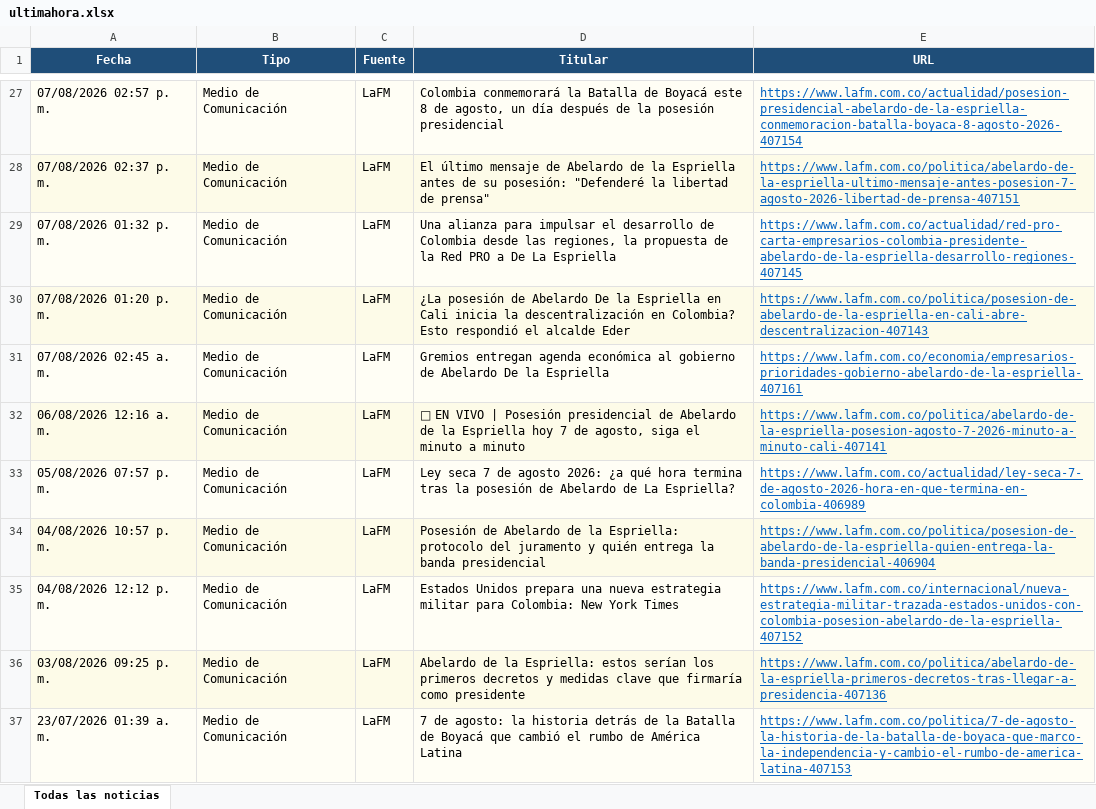
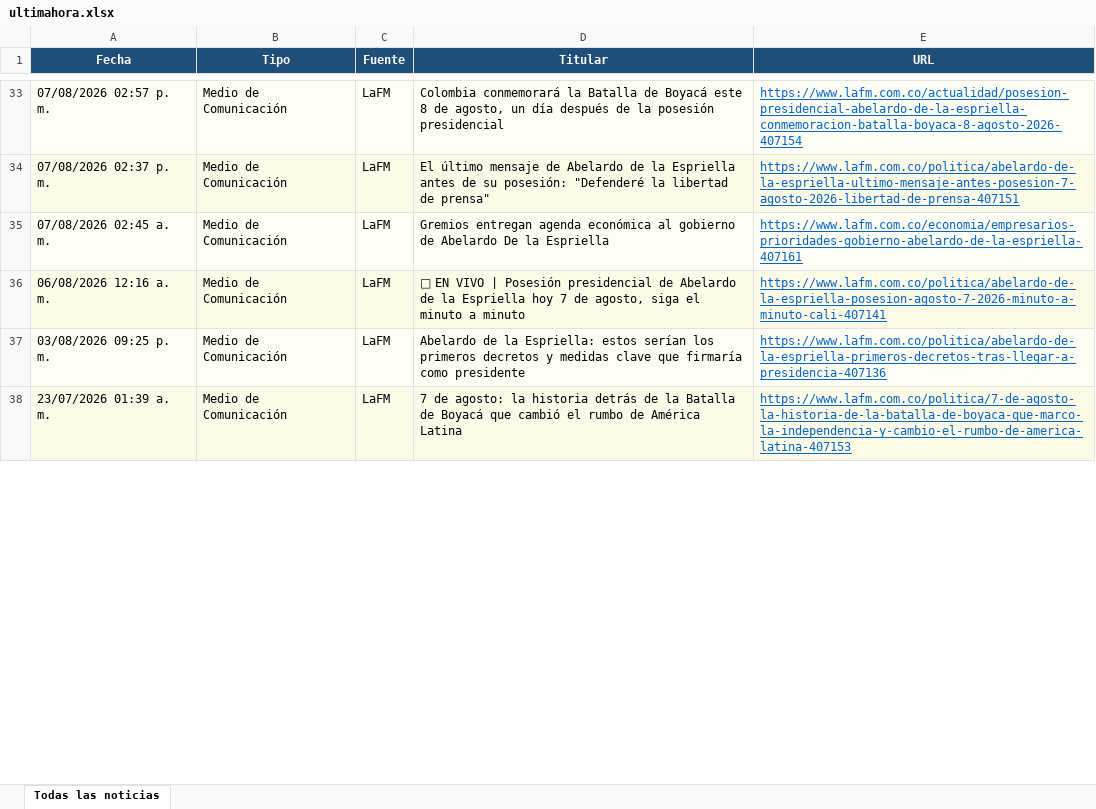
Before and after one commit to kevin961312/UltimaHora, an Excel workbook: docs/ultimahora.xlsx, sheet Todas las noticias, drawn as a sheet; only a part is shown, gaps mark what is left out; values as stored, in another font and other column widths than the file's, no borders; removed rows and columns are numbered as before the commit, all else as after; the diff covers the shown part only; the diff names each change by its address in the sheet, - before the commit and + after, or states it on an @@ line.

```diff
--- a/docs/ultimahora.xlsx (sheet Todas las noticias)
+++ b/docs/ultimahora.xlsx (sheet Todas las noticias)
-row 29: 07/08/2026 01:32 p. m. | Medio de Comunicación | LaFM | Una alianza para impulsar el desarrollo de Colombia desde las regiones, la propuesta de la Red PRO a De La Espriella | https://www.lafm.com.co/actualidad/red-pro-carta-empresarios-colombia-presidente-abelardo-de-la-espriella-desarrollo-regiones-407145
-row 30: 07/08/2026 01:20 p. m. | Medio de Comunicación | LaFM | ¿La posesión de Abelardo De la Espriella en Cali inicia la descentralización en Colombia? Esto respondió el alcalde Eder | https://www.lafm.com.co/politica/posesion-de-abelardo-de-la-espriella-en-cali-abre-descentralizacion-407143
-row 33: 05/08/2026 07:57 p. m. | Medio de Comunicación | LaFM | Ley seca 7 de agosto 2026: ¿a qué hora termina tras la posesión de Abelardo de La Espriella? | https://www.lafm.com.co/actualidad/ley-seca-7-de-agosto-2026-hora-en-que-termina-en-colombia-406989
-row 34: 04/08/2026 10:57 p. m. | Medio de Comunicación | LaFM | Posesión de Abelardo de la Espriella: protocolo del juramento y quién entrega la banda presidencial | https://www.lafm.com.co/politica/posesion-de-abelardo-de-la-espriella-quien-entrega-la-banda-presidencial-406904
-row 35: 04/08/2026 12:12 p. m. | Medio de Comunicación | LaFM | Estados Unidos prepara una nueva estrategia militar para Colombia: New York Times | https://www.lafm.com.co/internacional/nueva-estrategia-militar-trazada-estados-unidos-con-colombia-posesion-abelardo-de-la-espriella-407152
```
Also changed, not shown: 110 added rows, 96 removed rows, 19 moved rows and 144 edited cells elsewhere in this sheet, 1 other file.
